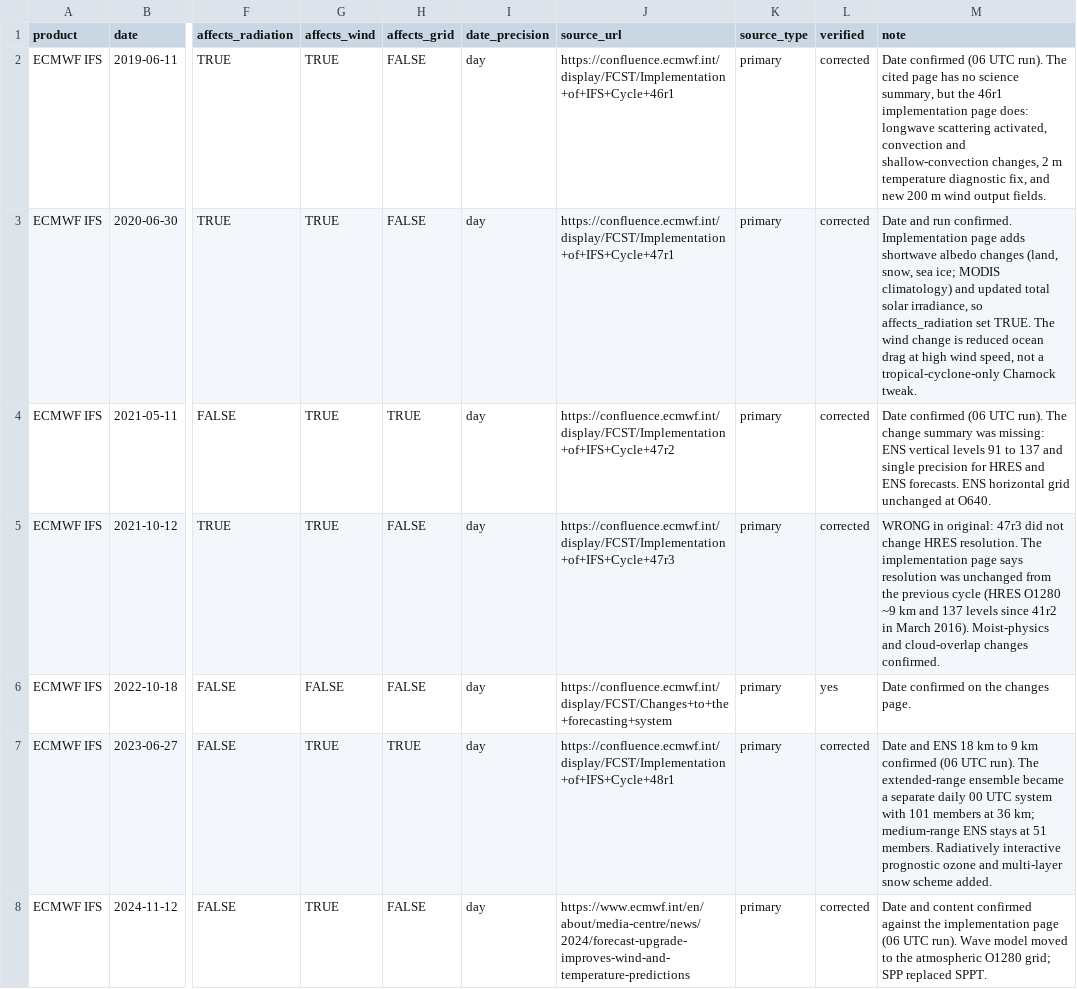
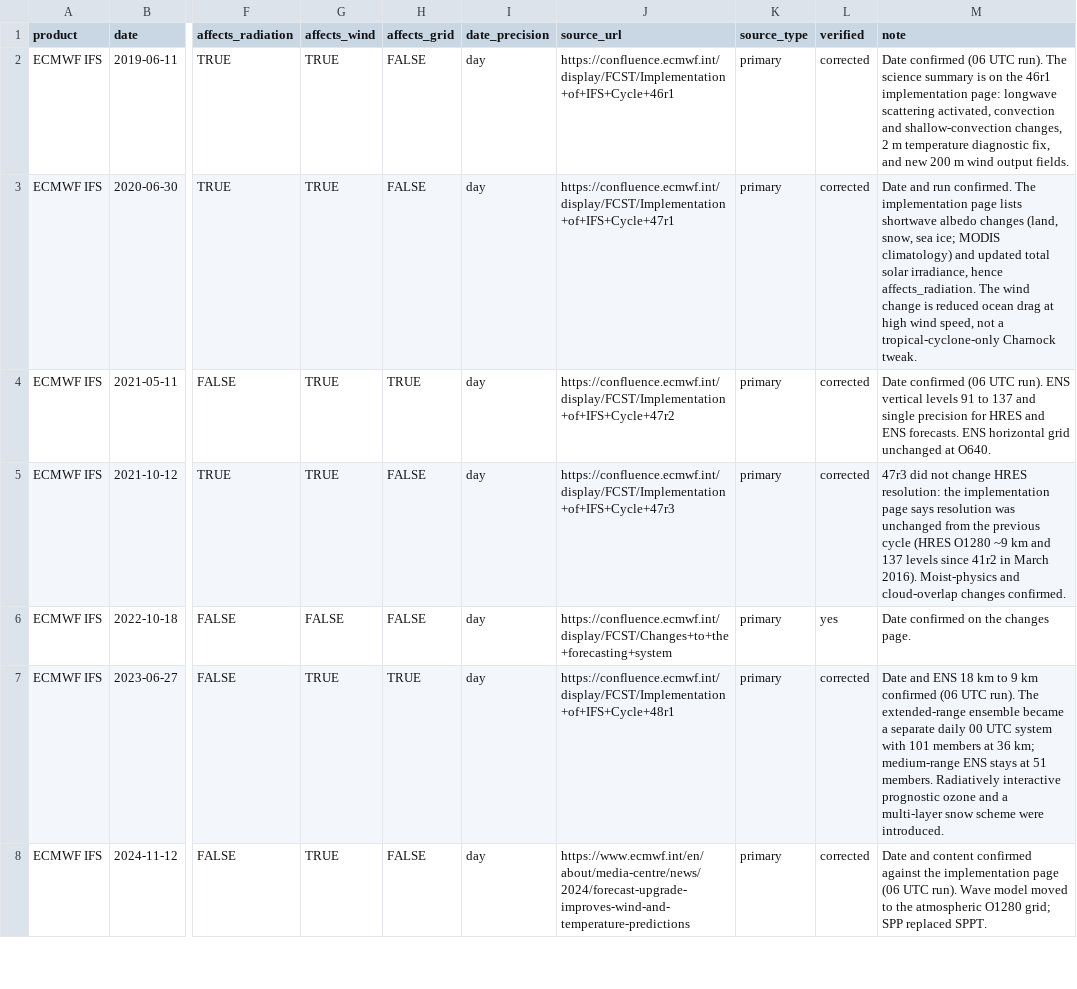
Before and after one commit to openclimatefix/nged-substation-forecast, a CSV file: docs/roadmap/assets/nwp-model-upgrades.csv, drawn as a sheet; only a part is shown, gaps mark what is left out; the diff covers the shown part only; the diff names each change by its address in the sheet, - before the commit and + after, or states it on an @@ line.

```diff
--- a/docs/roadmap/assets/nwp-model-upgrades.csv
+++ b/docs/roadmap/assets/nwp-model-upgrades.csv
-M2 (note): …run). The cited page has no science summary, but the 46r1 implementation page does: longwave scattering…
+M2 (note): …run). The science summary is on the 46r1 implementation page: longwave scattering…
-M3 (note): …run confirmed. Implementation page adds shortwave albedo changes (land, snow, sea ice; MODIS climatology) and updated total solar irradiance, so affects_radiation set TRUE. The wind…
+M3 (note): …run confirmed. The implementation page lists shortwave albedo changes (land, snow, sea ice; MODIS climatology) and updated total solar irradiance, hence affects_radiation. The wind…
-M4 (note): …UTC run). The change summary was missing: ENS vertical…
+M4 (note): …UTC run). ENS vertical…
-M5 (note): WRONG in original: 47r3 did not change HRES resolution. The implementation page…
+M5 (note): 47r3 did not change HRES resolution: the implementation page…
-M7 (note): …ozone and multi-layer snow scheme added.
+M7 (note): …ozone and a multi-layer snow scheme were introduced.
```
Also changed, not shown: 64 edited cells elsewhere in this file, 2 other files.
